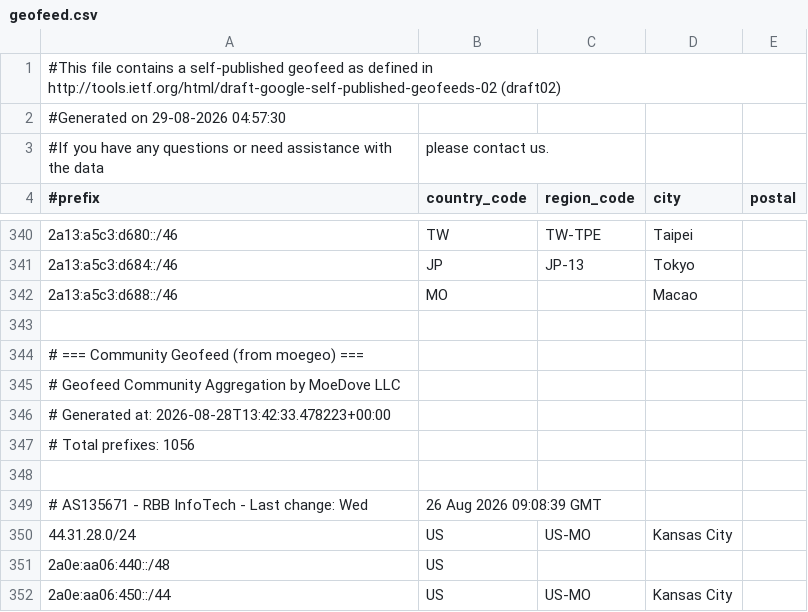
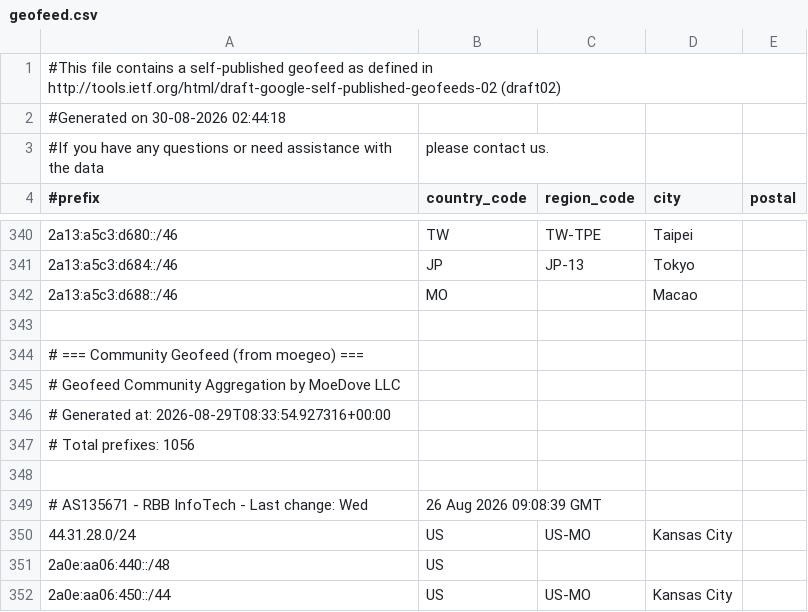
Before and after one commit to MoeDove-LLC/WEB, a CSV file: geofeed.csv, drawn as a sheet; only a part is shown, gaps mark what is left out.

```diff
--- a/geofeed.csv
+++ b/geofeed.csv
@@ -1,3 +1,3 @@
 #This file contains a self-published geofeed as defined in http://tools.ietf.org/html/draft-google-self-published-geofeeds-02 (draft02)
-#Generated on 29-08-2026 04:57:30
+#Generated on 30-08-2026 02:44:18
 #If you have any questions or need assistance with the data, please contact us.
@@ -345,3 +345,3 @@
 # Geofeed Community Aggregation by MoeDove LLC
-# Generated at: 2026-08-28T13:42:33.478223+00:00
+# Generated at: 2026-08-29T08:33:54.927316+00:00
 # Total prefixes: 1056
```
